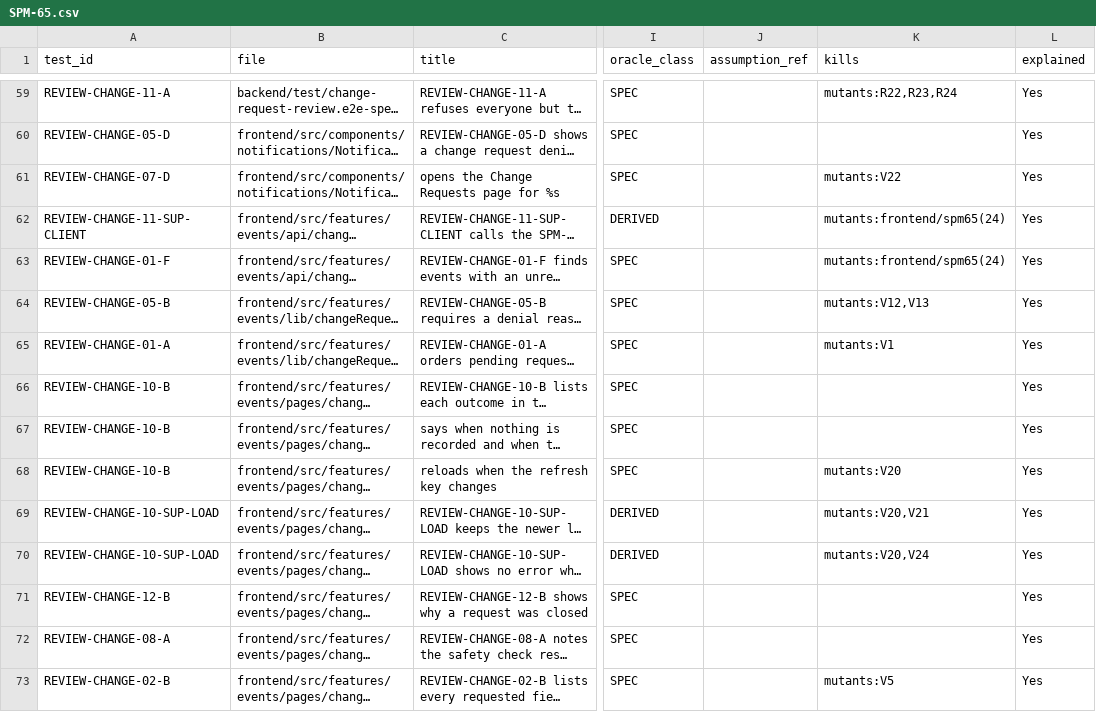
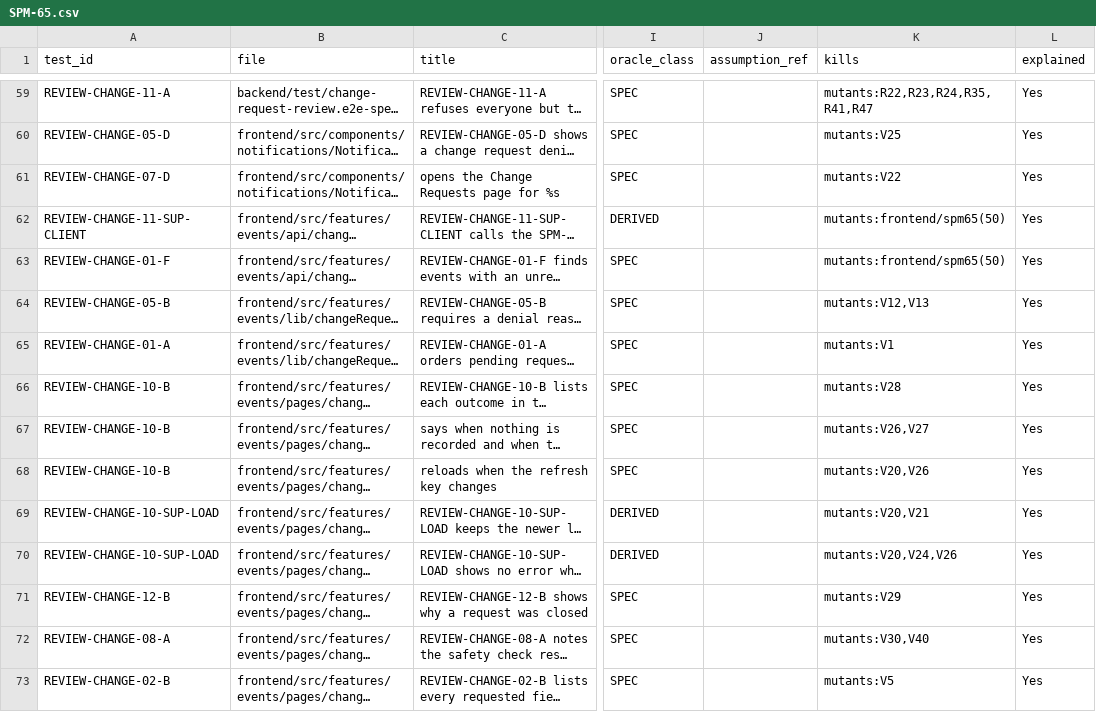
Before and after one commit to IS212-G5-T2/IS212-G5-T2, a CSV file: docs/test-cases/workflow/records/SPM-65.csv, drawn as a sheet; only a part is shown, gaps mark what is left out; long unchanged cells end in …; the diff covers the shown part only; the diff names each change by its address in the sheet, - before the commit and + after, or states it on an @@ line.

```diff
--- a/docs/test-cases/workflow/records/SPM-65.csv
+++ b/docs/test-cases/workflow/records/SPM-65.csv
-K59 (kills): mutants:R22,R23,R24
+K59 (kills): mutants:R22,R23,R24,R35,R41,R47
-K60 (kills): (empty)
+K60 (kills): mutants:V25
-K62:K63 (kills): mutants:frontend/spm65(24)
+K62:K63 (kills): mutants:frontend/spm65(50)
-K66 (kills): (empty)
+K66 (kills): mutants:V28
-K67 (kills): (empty)
+K67 (kills): mutants:V26,V27
-K68 (kills): mutants:V20
+K68 (kills): mutants:V20,V26
-K70 (kills): mutants:V20,V24
+K70 (kills): mutants:V20,V24,V26
-K71 (kills): (empty)
+K71 (kills): mutants:V29
-K72 (kills): (empty)
+K72 (kills): mutants:V30,V40
```
Also changed, not shown: 2 added rows and 66 edited cells elsewhere in this file, 2 other files.
